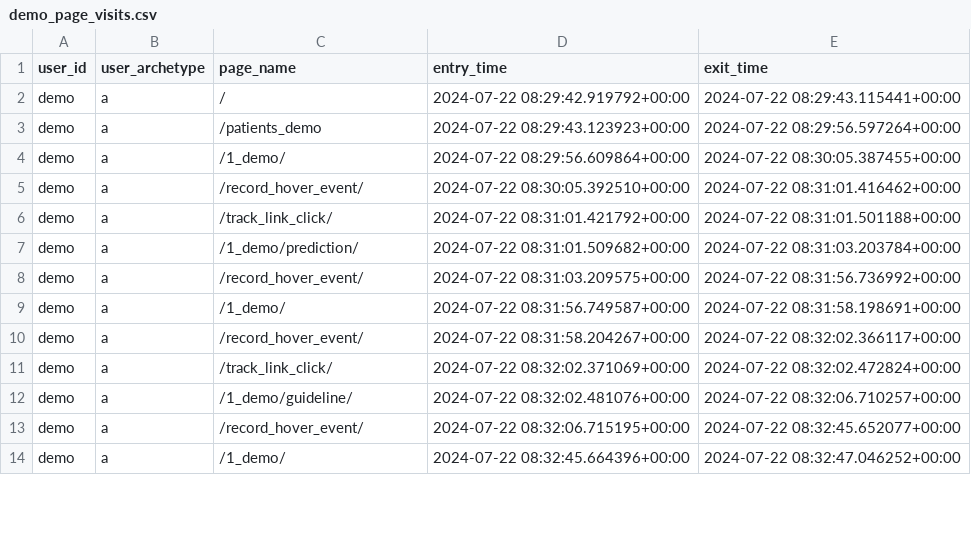
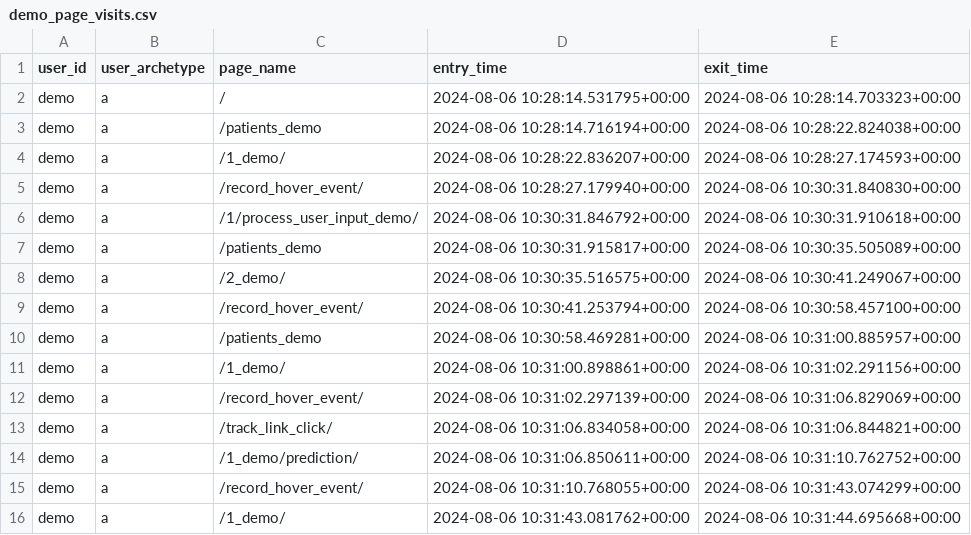
Before and after one commit to WilliamBolton/cdss_demo, a CSV file: cdss_1/cdss_1/timing_results/demo_page_visits.csv, drawn as a sheet; only a part is shown; the diff covers the shown part only.

```diff
--- a/cdss_1/cdss_1/timing_results/demo_page_visits.csv
+++ b/cdss_1/cdss_1/timing_results/demo_page_visits.csv
@@ -1,14 +1,16 @@
 user_id,user_archetype,page_name,entry_time,exit_time
-demo,a,/,2024-07-22 08:29:42.919792+00:00,2024-07-22 08:29:43.115441+00:00
-demo,a,/patients_demo,2024-07-22 08:29:43.123923+00:00,2024-07-22 08:29:56.597264+00:00
-demo,a,/1_demo/,2024-07-22 08:29:56.609864+00:00,2024-07-22 08:30:05.387455+00:00
-demo,a,/record_hover_event/,2024-07-22 08:30:05.392510+00:00,2024-07-22 08:31:01.416462+00:00
-demo,a,/track_link_click/,2024-07-22 08:31:01.421792+00:00,2024-07-22 08:31:01.501188+00:00
-demo,a,/1_demo/prediction/,2024-07-22 08:31:01.509682+00:00,2024-07-22 08:31:03.203784+00:00
-demo,a,/record_hover_event/,2024-07-22 08:31:03.209575+00:00,2024-07-22 08:31:56.736992+00:00
-demo,a,/1_demo/,2024-07-22 08:31:56.749587+00:00,2024-07-22 08:31:58.198691+00:00
-demo,a,/record_hover_event/,2024-07-22 08:31:58.204267+00:00,2024-07-22 08:32:02.366117+00:00
-demo,a,/track_link_click/,2024-07-22 08:32:02.371069+00:00,2024-07-22 08:32:02.472824+00:00
-demo,a,/1_demo/guideline/,2024-07-22 08:32:02.481076+00:00,2024-07-22 08:32:06.710257+00:00
-demo,a,/record_hover_event/,2024-07-22 08:32:06.715195+00:00,2024-07-22 08:32:45.652077+00:00
-demo,a,/1_demo/,2024-07-22 08:32:45.664396+00:00,2024-07-22 08:32:47.046252+00:00
+demo,a,/,2024-08-06 10:28:14.531795+00:00,2024-08-06 10:28:14.703323+00:00
+demo,a,/patients_demo,2024-08-06 10:28:14.716194+00:00,2024-08-06 10:28:22.824038+00:00
+demo,a,/1_demo/,2024-08-06 10:28:22.836207+00:00,2024-08-06 10:28:27.174593+00:00
+demo,a,/record_hover_event/,2024-08-06 10:28:27.179940+00:00,2024-08-06 10:30:31.840830+00:00
+demo,a,/1/process_user_input_demo/,2024-08-06 10:30:31.846792+00:00,2024-08-06 10:30:31.910618+00:00
+demo,a,/patients_demo,2024-08-06 10:30:31.915817+00:00,2024-08-06 10:30:35.505089+00:00
+demo,a,/2_demo/,2024-08-06 10:30:35.516575+00:00,2024-08-06 10:30:41.249067+00:00
+demo,a,/record_hover_event/,2024-08-06 10:30:41.253794+00:00,2024-08-06 10:30:58.457100+00:00
+demo,a,/patients_demo,2024-08-06 10:30:58.469281+00:00,2024-08-06 10:31:00.885957+00:00
+demo,a,/1_demo/,2024-08-06 10:31:00.898861+00:00,2024-08-06 10:31:02.291156+00:00
+demo,a,/record_hover_event/,2024-08-06 10:31:02.297139+00:00,2024-08-06 10:31:06.829069+00:00
+demo,a,/track_link_click/,2024-08-06 10:31:06.834058+00:00,2024-08-06 10:31:06.844821+00:00
+demo,a,/1_demo/prediction/,2024-08-06 10:31:06.850611+00:00,2024-08-06 10:31:10.762752+00:00
+demo,a,/record_hover_event/,2024-08-06 10:31:10.768055+00:00,2024-08-06 10:31:43.074299+00:00
+demo,a,/1_demo/,2024-08-06 10:31:43.081762+00:00,2024-08-06 10:31:44.695668+00:00
```
Also changed, not shown: 1 added row and 15 edited cells elsewhere in this file, cdss_1/cdss_1/hover_results/demo_hover_events.csv, cdss_1/cdss_1/switch_results/patient_2_choices.csv, 21 other files.
